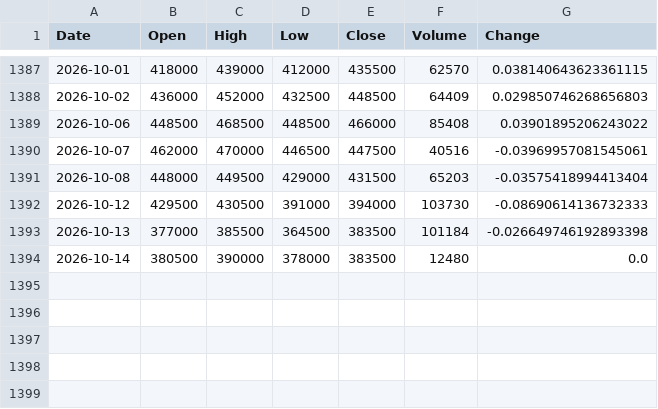
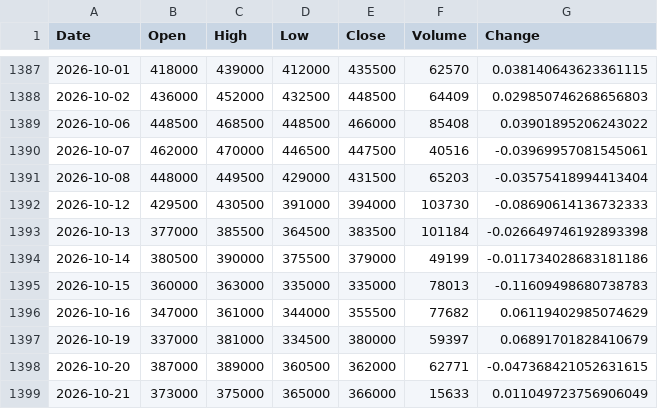
Before and after one commit to iceburg369/dca-agent, a CSV file: data/prices/277810.csv, drawn as a sheet; only a part is shown, gaps mark what is left out.

```diff
--- a/data/prices/277810.csv
+++ b/data/prices/277810.csv
@@ -1393,2 +1393,7 @@ Date,Open,High,Low,Close,Volume,Change
 2026-10-13,377000,385500,364500,383500,101184,-0.026649746192893398
-2026-10-14,380500,390000,378000,383500,12480,0.0
+2026-10-14,380500,390000,375500,379000,49199,-0.011734028683181186
+2026-10-15,360000,363000,335000,335000,78013,-0.11609498680738783
+2026-10-16,347000,361000,344000,355500,77682,0.06119402985074629
+2026-10-19,337000,381000,334500,380000,59397,0.06891701828410679
+2026-10-20,387000,389000,360500,362000,62771,-0.047368421052631615
+2026-10-21,373000,375000,365000,366000,15633,0.011049723756906049
```
Also changed, not shown: data/prices/000660.csv, data/prices/042700.csv, 21 other files.
